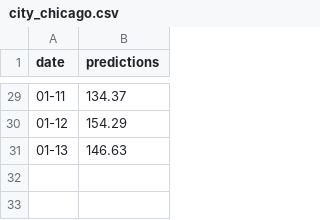
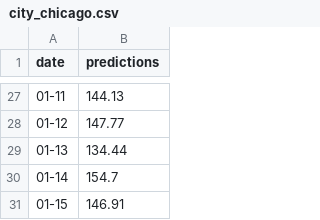
Before and after one commit to Amadeus-Assist/airbnb-rent-price-prediction, a CSV file: static/data/housing/predict/city_chicago.csv, drawn as a sheet; only a part is shown, gaps mark what is left out; the diff covers the shown part only.

```diff
--- a/static/data/housing/predict/city_chicago.csv
+++ b/static/data/housing/predict/city_chicago.csv
@@ -29,3 +27,5 @@ date,predictions
-01-11,134.37
-01-12,154.29
-01-13,146.63
+01-11,144.13
+01-12,147.77
+01-13,134.44
+01-14,154.7
+01-15,146.91
```
Also changed, not shown: 2 removed rows and 25 edited cells elsewhere in this file, static/data/housing/predict/city_la.csv, static/data/housing/predict/city_nyc.csv, 1 other file.
